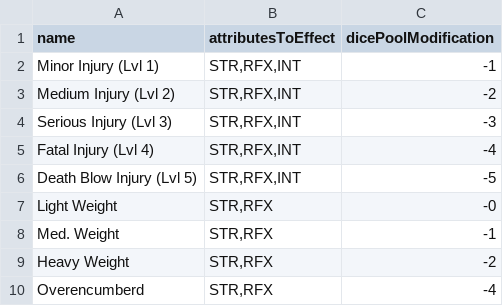
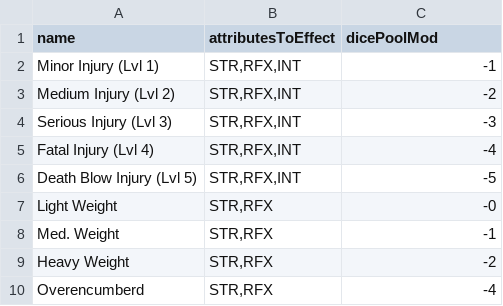
Before and after one commit to JackDanna/OldFallenCharacterSheet, a CSV file: src/Server/FallenData/AttributeDeterminedDiceModEffectData.csv, drawn as a sheet.

Commit message:
Renamed modification to mod

```diff
--- a/src/Server/FallenData/AttributeDeterminedDiceModEffectData.csv
+++ b/src/Server/FallenData/AttributeDeterminedDiceModEffectData.csv
@@ -1,2 +1,2 @@
-name,attributesToEffect,dicePoolModification
+name,attributesToEffect,dicePoolMod
 Minor Injury (Lvl 1),"STR,RFX,INT",-1
```
Also changed, not shown: src/Server/FallenData/MagicCombatData.csv, 3 other files.
